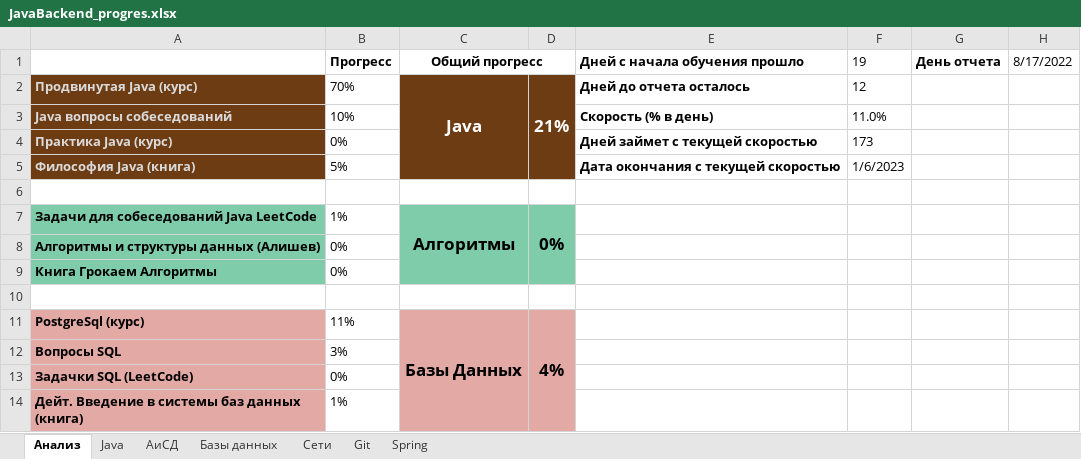
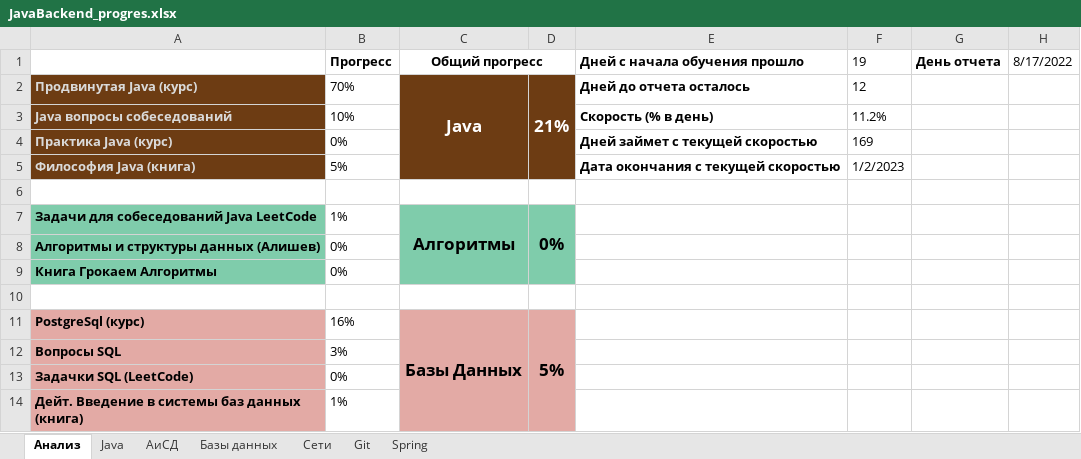
Before and after one commit to Shilaev/Java-Backend, an Excel workbook: JavaBackend_progres.xlsx, sheet Анализ, drawn as a sheet; only a part is shown; values as stored, in another font and other column widths than the file's, no borders; charts and pictures not drawn; the diff names each change by its address in the sheet, - before the commit and + after, or states it on an @@ line.

Commit message:
update conspect update progress

```diff
--- a/JavaBackend_progres.xlsx (sheet Анализ)
+++ b/JavaBackend_progres.xlsx (sheet Анализ)
-F3 (19): 11.0%
+F3 (19): 11.2%
-F4 (19): 173
+F4 (19): 169
-F5 (19): 1/6/2023
+F5 (19): 1/2/2023
-B11 (Прогресс): 11%
+B11 (Прогресс): 16%
-D11: 4%
+D11: 5%
```
Also changed, not shown: sheet Базы данных, charts or pictures, 1 other file.
